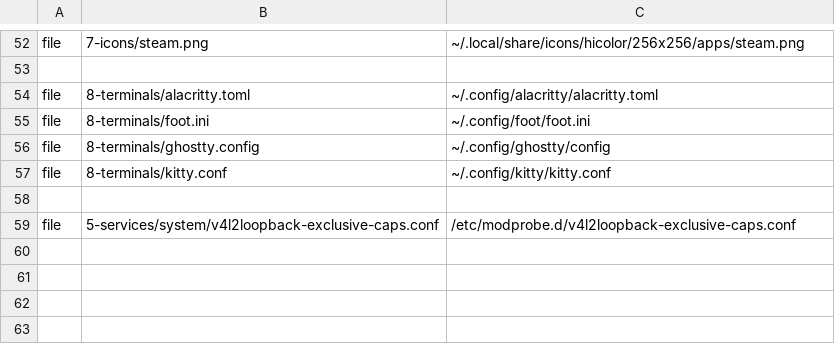
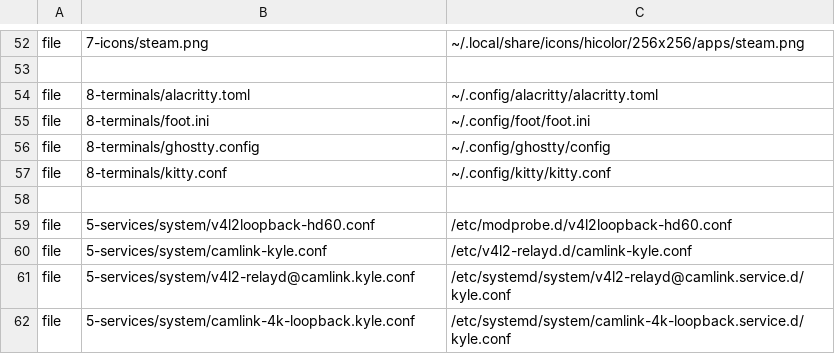
Before and after one commit to kyledoesdev/omarchy-setup, a TSV file: manifest.tsv, drawn as a sheet; only a part is shown, gaps mark what is left out.

Commit message:
Sync shell.json, camlink-4k-loopback.kyle.conf, camlink-kyle.conf, v4l2-relayd@camlink.kyle.conf and 4 more
From omarchy by bin/sync.

M	3-shell/shell.json
A	5-services/system/camlink-4k-loopback.kyle.conf
A	5-services/system/camlink-kyle.conf
A	5-services/system/v4l2-relayd@camlink.kyle.conf
D	5-services/system/v4l2loopback-exclusive-caps.conf
A	5-services/system/v4l2loopback-hd60.conf
M	README.md
M	manifest.tsv

```diff
--- a/manifest.tsv
+++ b/manifest.tsv
@@ -58,2 +58,5 @@ file	8-terminals/kitty.conf	~/.config/kitty/kitty.conf
 
-file	5-services/system/v4l2loopback-exclusive-caps.conf	/etc/modprobe.d/v4l2loopback-exclusive-caps.conf
+file	5-services/system/v4l2loopback-hd60.conf	/etc/modprobe.d/v4l2loopback-hd60.conf
+file	5-services/system/camlink-kyle.conf	/etc/v4l2-relayd.d/camlink-kyle.conf
+file	5-services/system/v4l2-relayd@camlink.kyle.conf	/etc/systemd/system/v4l2-relayd@camlink.service.d/kyle.conf
+file	5-services/system/camlink-4k-loopback.kyle.conf	/etc/systemd/system/camlink-4k-loopback.service.d/kyle.conf
```
Also changed, not shown: 7 other files.
